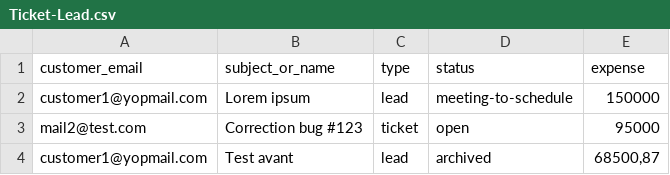
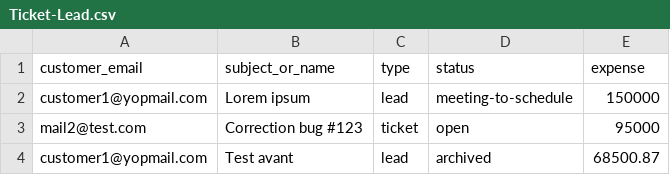
Before and after one commit to NekenaPrisila/crm, a CSV file: documentation/csv/Ticket-Lead.csv, drawn as a sheet.

```diff
--- a/documentation/csv/Ticket-Lead.csv
+++ b/documentation/csv/Ticket-Lead.csv
@@ -3,2 +3,2 @@ customer1@yopmail.com,Lorem ipsum,lead,meeting-to-schedule,150000
 mail2@test.com,Correction bug #123,ticket,open,95000
-customer1@yopmail.com,Test avant,lead,archived,"68500,87"
+customer1@yopmail.com,Test avant,lead,archived,68500.87
```
Also changed, not shown: 6 other files.
